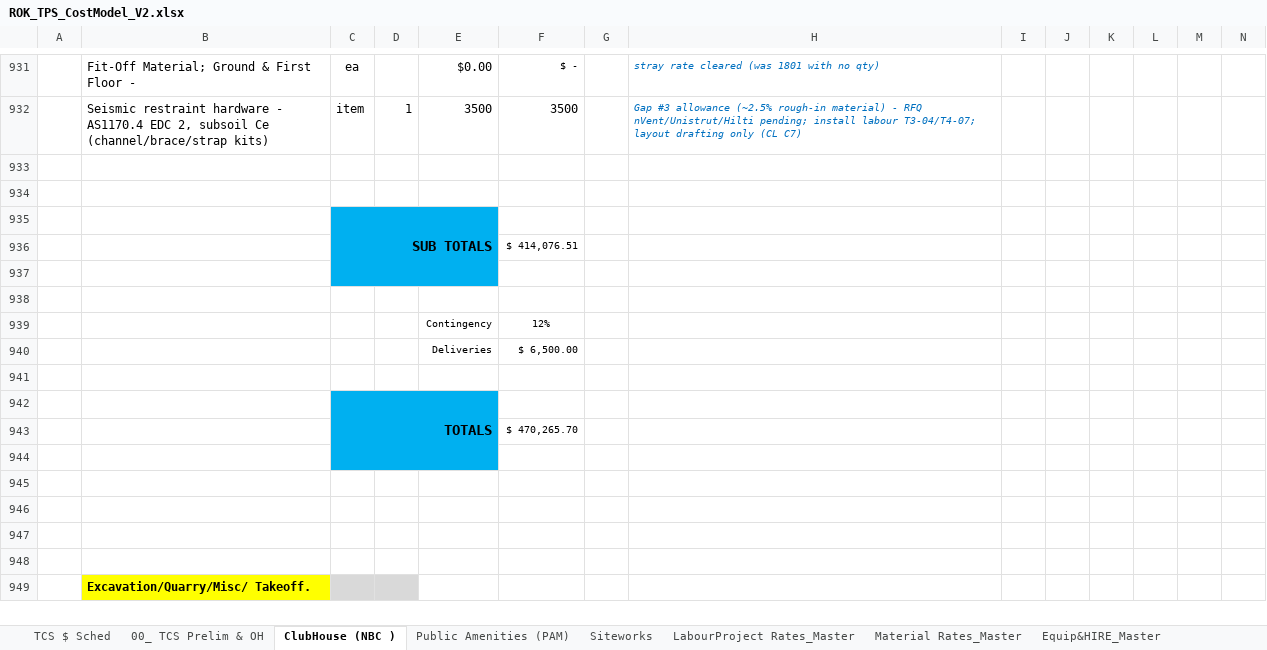
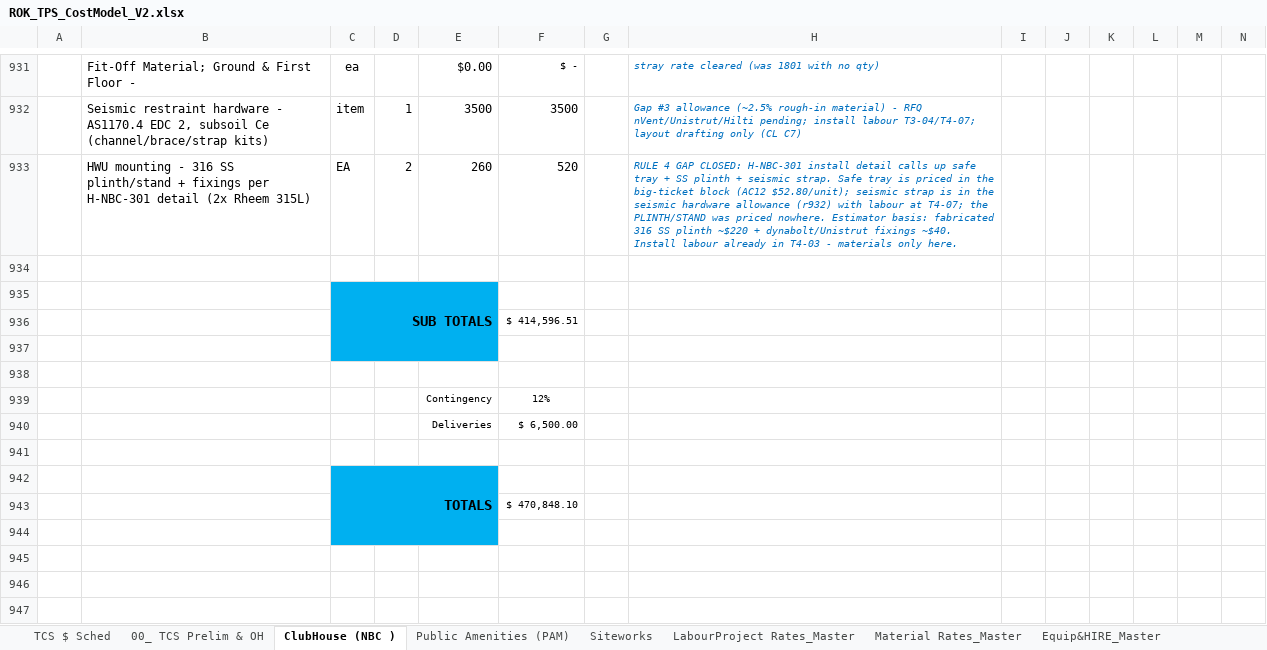
Before and after one commit to MitchG-Git/ROK-Sports-Precinct---Stage-1, an Excel workbook: Working_Cost_Models/TPS/ROK_TPS_CostModel_V2.xlsx, sheet ClubHouse (NBC ), drawn as a sheet; only a part is shown, gaps mark what is left out; the shorter side is filled out with more unchanged rows; values as stored, in another font and other column widths than the file's, no borders; rows hold the shown columns only; the diff names each change by its address in the sheet, - before the commit and + after, or states it on an @@ line.

```diff
--- a/Working_Cost_Models/TPS/ROK_TPS_CostModel_V2.xlsx (sheet ClubHouse (NBC ))
+++ b/Working_Cost_Models/TPS/ROK_TPS_CostModel_V2.xlsx (sheet ClubHouse (NBC ))
-row 933: (empty)
+row 933:  | HWU mounting - 316 SS plinth/stand + fixings per H-NBC-301 detail (2x Rheem 315L) | EA | 2 | 260 | 520 |  | RULE 4 GAP CLOSED: H-NBC-301 install detail calls up safe tray + SS plinth + seismic strap. Safe tray is priced in the big-ticket block (AC12 $52.80/unit); seismic strap is in the seismic hardware allowance (r932) with labour at T4-07; the PLINTH/STAND was priced nowhere. Estimator basis: fabricated 316 SS plinth ~$220 + dynabolt/Unistrut fixings ~$40. Install labour already in T4-03 - materials only here.
-F936: $ 414,076.51
+F936: $ 414,596.51
-F943: $ 470,265.70
+F943: $ 470,848.10
```
Also changed, not shown: sheet TCS $ Sched, sheet 00_ TCS Prelim & OH, sheet Public Amenities (PAM), sheet Siteworks, sheet Sched3_Extract, 5 other files.
